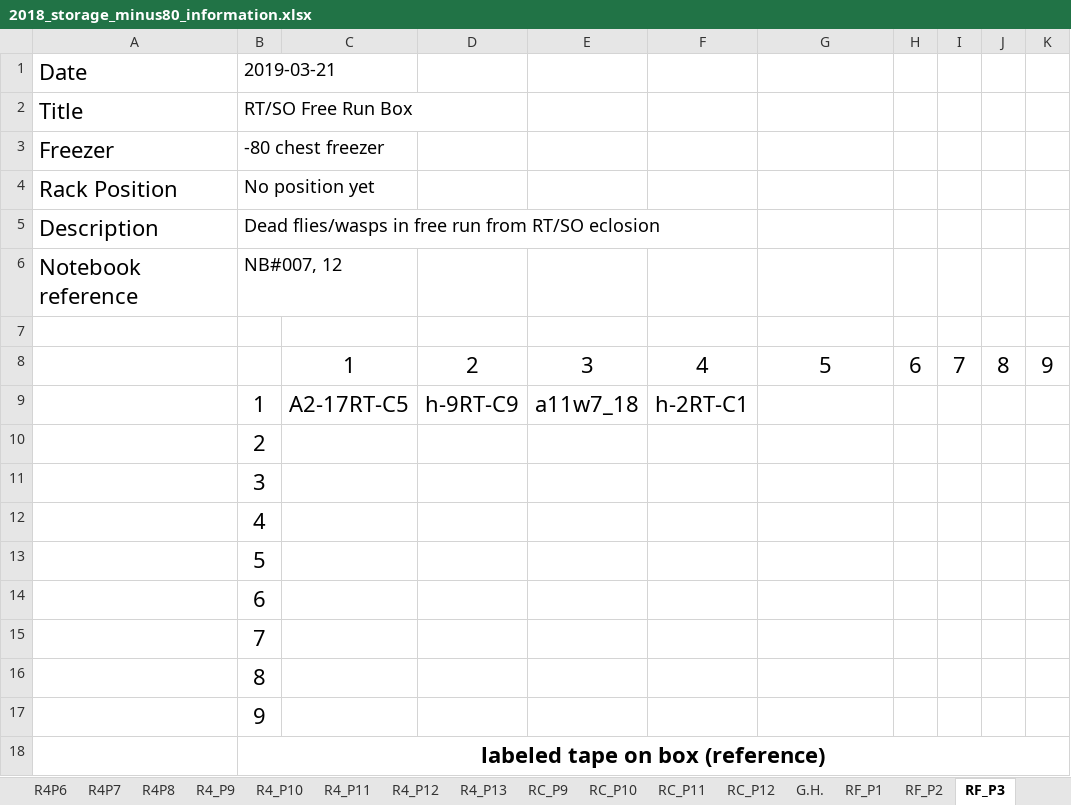
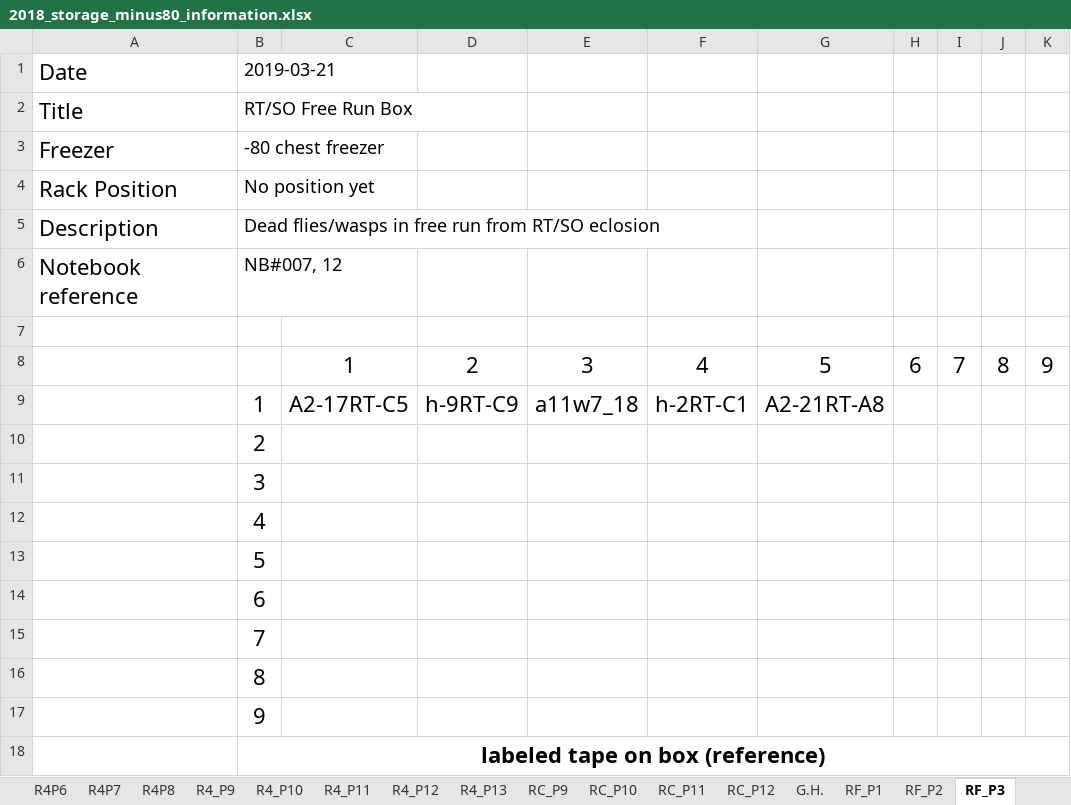
Before and after one commit to adnguyen/Circadian_rhythm_runs_seasonal_timing, an Excel workbook: Data/Storage/2018_storage_minus80_information.xlsx, sheet RF_P3, drawn as a sheet; values as stored, in another font and other column widths than the file's, no borders; the diff names each change by its address in the sheet, - before the commit and + after, or states it on an @@ line.

```diff
--- a/Data/Storage/2018_storage_minus80_information.xlsx (sheet RF_P3)
+++ b/Data/Storage/2018_storage_minus80_information.xlsx (sheet RF_P3)
-G9: (empty)
+G9: A2-21RT-A8
```
Also changed, not shown: sheet RC_P11, Data/2018-08-14_master_datac_2018_collection_year.xlsx, 1 other file.
